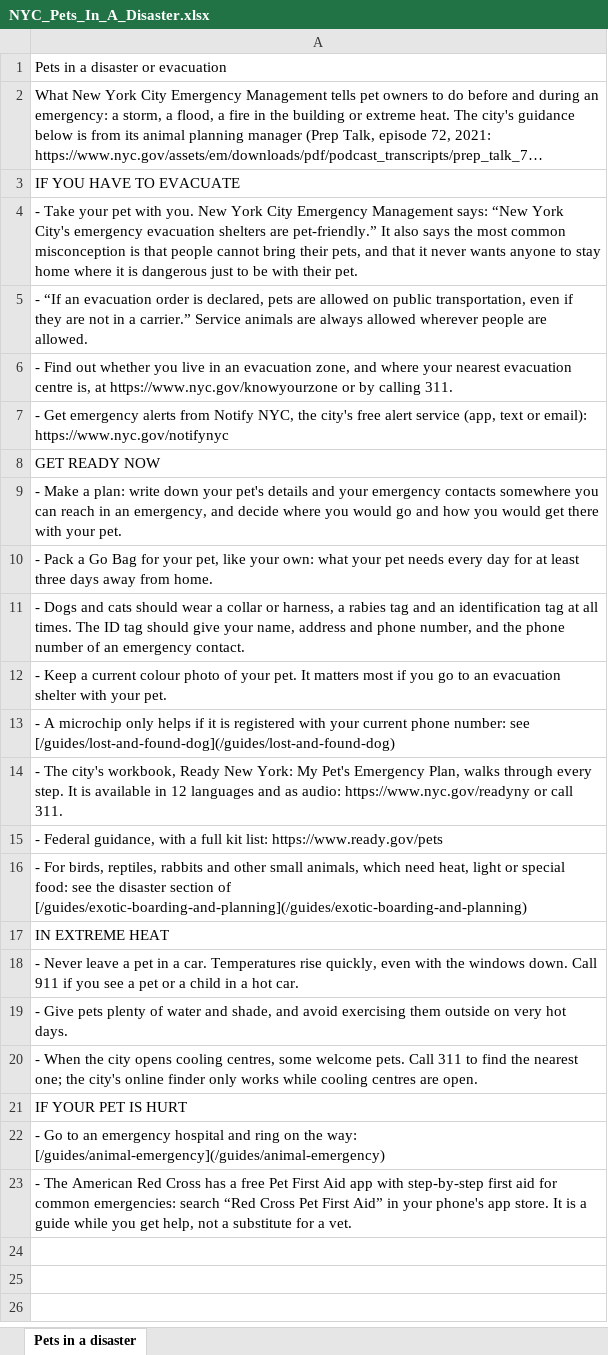
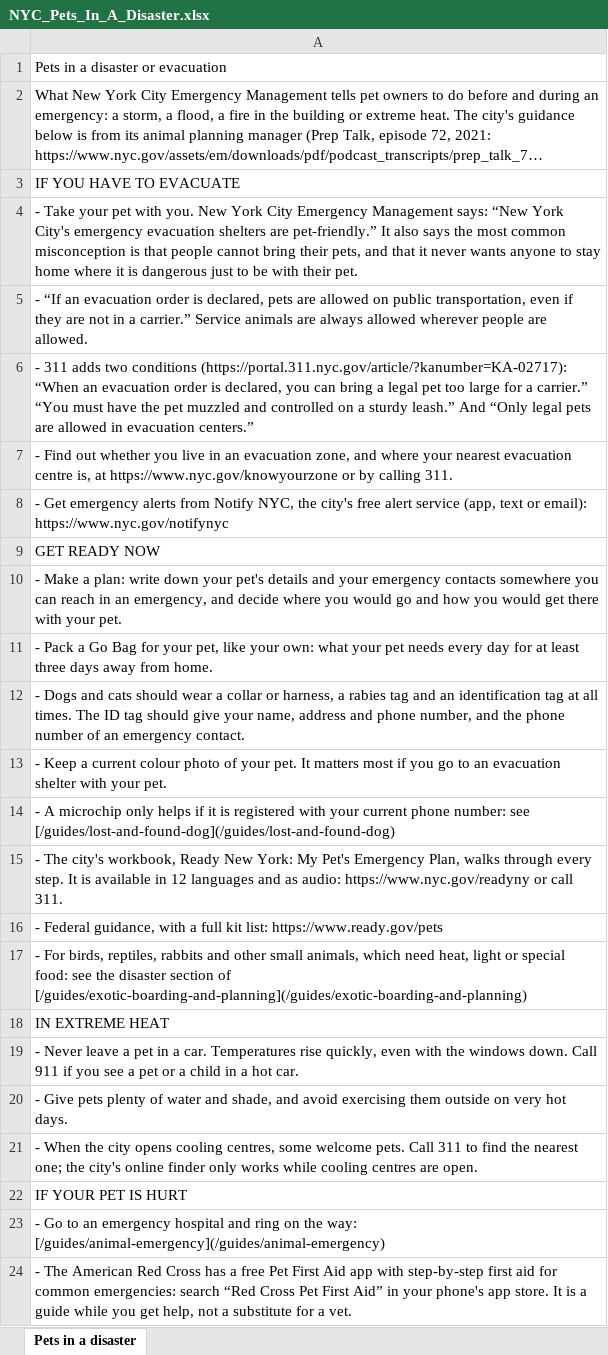
Before and after one commit to btaylor62000-spec/nyc-animal-rescue, an Excel workbook: research/NYC_Pets_In_A_Disaster.xlsx, sheet Pets in a disaster, drawn as a sheet; long unchanged cells end in …; values as stored, in another font and other column widths than the file's, no borders; the diff names each change by its address in the sheet, - before the commit and + after, or states it on an @@ line.

```diff
--- a/research/NYC_Pets_In_A_Disaster.xlsx (sheet Pets in a disaster)
+++ b/research/NYC_Pets_In_A_Disaster.xlsx (sheet Pets in a disaster)
+row 6: - 311 adds two conditions (https://portal.311.nyc.gov/article/?kanumber=KA-02717): “When an evacuation order is declared, you can bring a legal pet too large for a carrier.” “You must have the pet muzzled and controlled on a sturdy leash.” And “Only legal pets are allowed in evacuation centers.”
```
Also changed, not shown: 15 other files.
